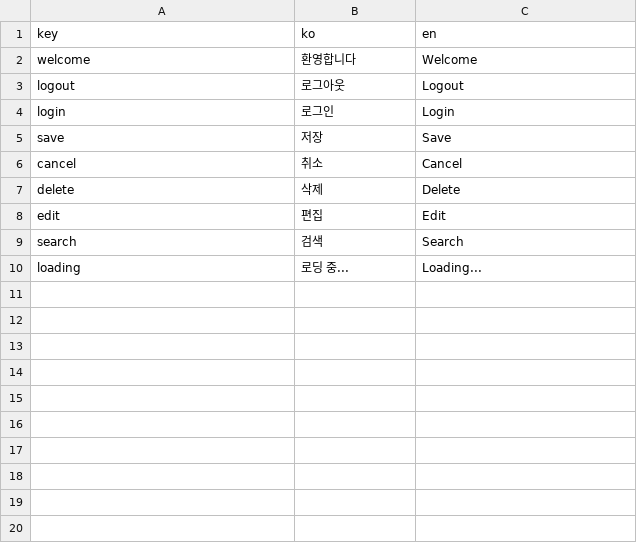
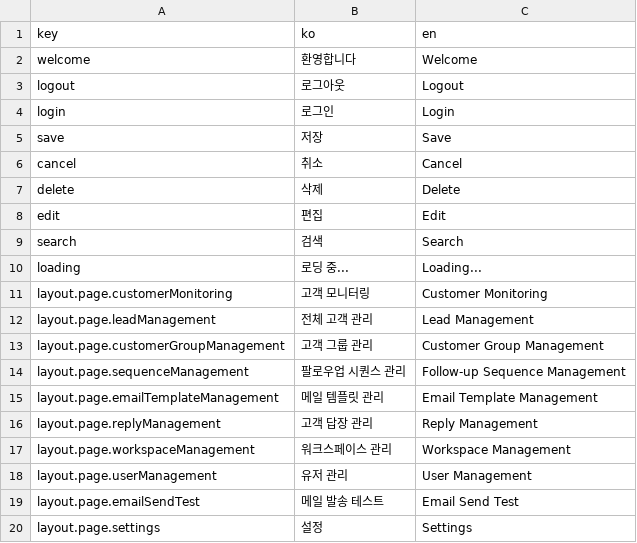
Before and after one commit to iyeaaa/loki-reference-skill, a CSV file: admin/locales/common.csv, drawn as a sheet; the diff names each change by its address in the sheet, - before the commit and + after, or states it on an @@ line.

Commit message:
feat: en support for email template page, header

```diff
--- a/admin/locales/common.csv
+++ b/admin/locales/common.csv
+row 11: layout.page.customerMonitoring | 고객 모니터링 | Customer Monitoring
+row 12: layout.page.leadManagement | 전체 고객 관리 | Lead Management
+row 13: layout.page.customerGroupManagement | 고객 그룹 관리 | Customer Group Management
+row 14: layout.page.sequenceManagement | 팔로우업 시퀀스 관리 | Follow-up Sequence Management
+row 15: layout.page.emailTemplateManagement | 메일 템플릿 관리 | Email Template Management
+row 16: layout.page.replyManagement | 고객 답장 관리 | Reply Management
+row 17: layout.page.workspaceManagement | 워크스페이스 관리 | Workspace Management
+row 18: layout.page.userManagement | 유저 관리 | User Management
+row 19: layout.page.emailSendTest | 메일 발송 테스트 | Email Send Test
+row 20: layout.page.settings | 설정 | Settings
```
Also changed, not shown: admin/locales/sequences.csv, 10 other files.
